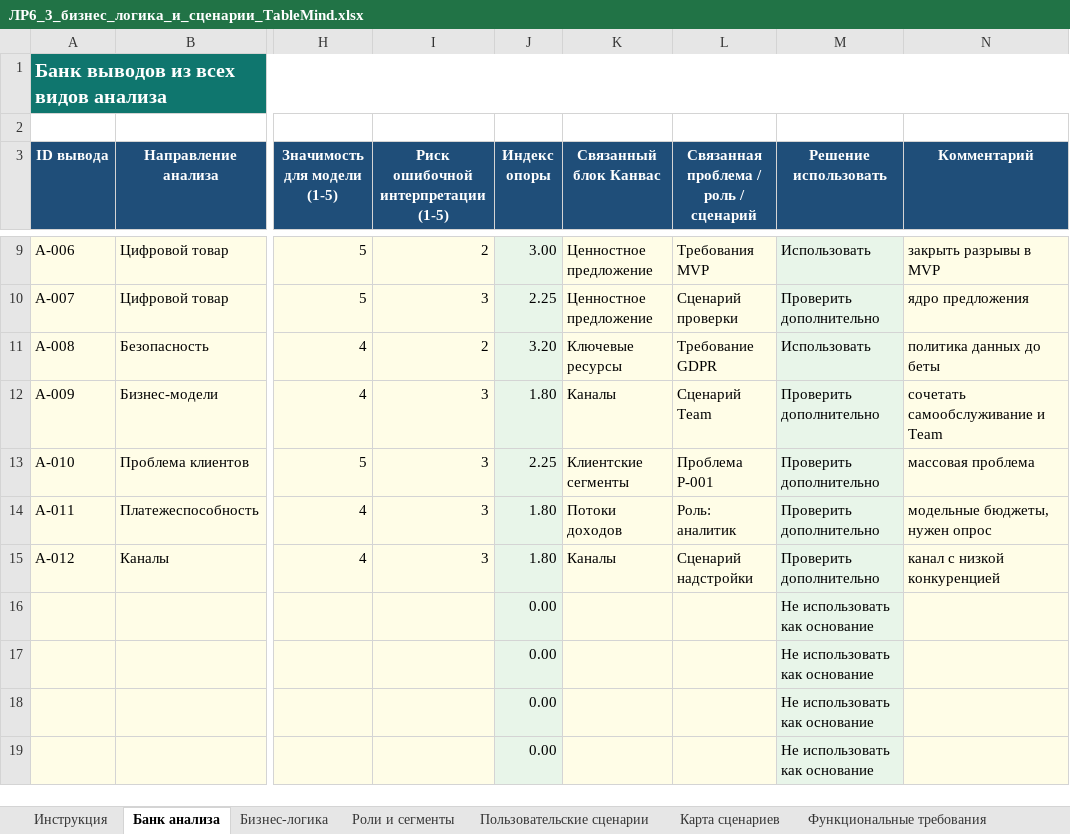
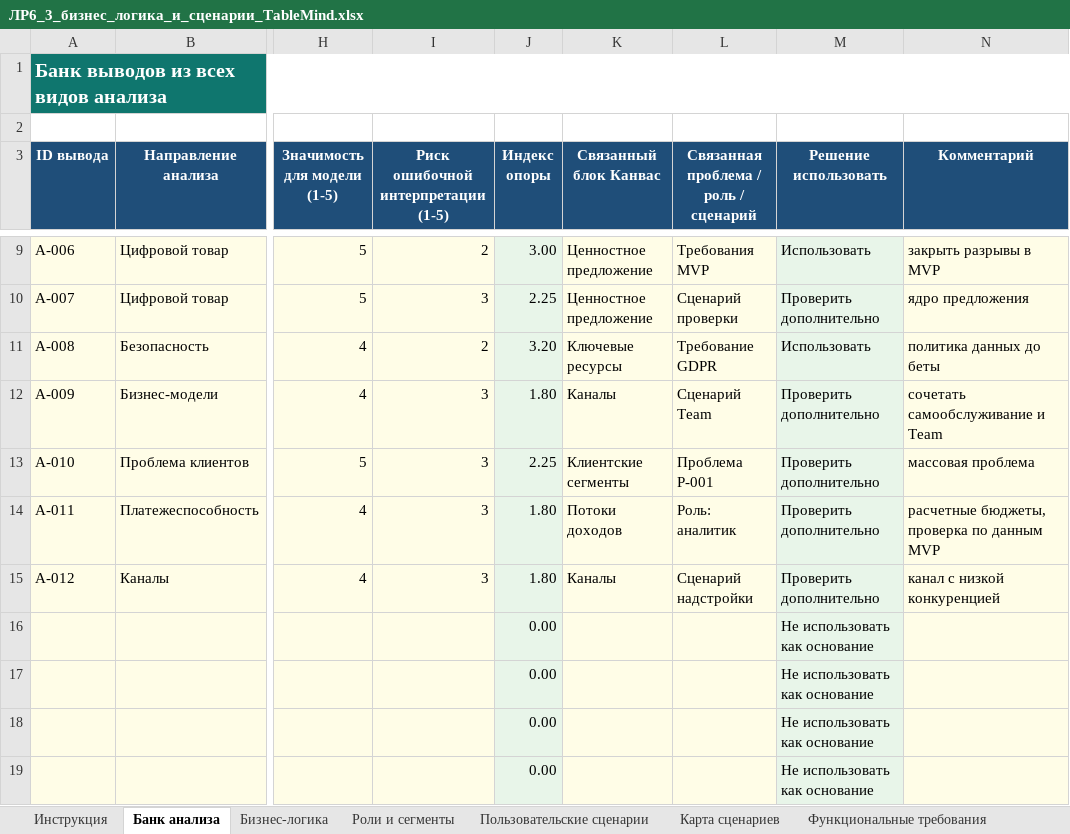
Before and after one commit to Asteliaa/TableMind_EB, an Excel workbook: ЛР6_ЦП_Канвас_сценарии_релизы/Excel/ЛР6_3_бизнес_логика_и_сценарии_TableMind.xlsx, sheet Банк анализа, drawn as a sheet; only a part is shown, gaps mark what is left out; values as stored, in another font and other column widths than the file's, no borders; conditional formats and table styles not drawn; the diff names each change by its address in the sheet, - before the commit and + after, or states it on an @@ line.

Commit message:
reports: model-based data described as calculation models, no process notes; rebuild

```diff
--- a/ЛР6_ЦП_Канвас_сценарии_релизы/Excel/ЛР6_3_бизнес_логика_и_сценарии_TableMind.xlsx (sheet Банк анализа)
+++ b/ЛР6_ЦП_Канвас_сценарии_релизы/Excel/ЛР6_3_бизнес_логика_и_сценарии_TableMind.xlsx (sheet Банк анализа)
-N14 (Комментарий): модельные бюджеты, нужен опрос
+N14 (Комментарий): расчетные бюджеты, проверка по данным MVP
```
Also changed, not shown: ЛР2-3_Объем_рынка/Excel/ЛР2-3_2_сверху_вниз_снизу_вверх_TableMind.xlsx, ЛР2-3_Объем_рынка/Excel/ЛР2-3_3_платежеспособность_TableMind.xlsx, 33 other files.
